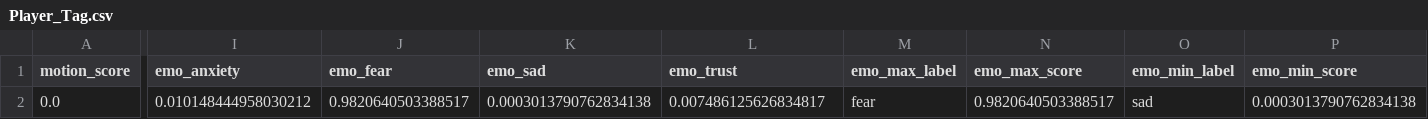
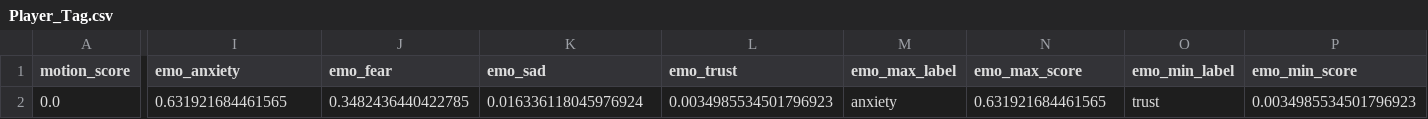
Before and after one commit to and12cant-ctrl/Music_Map_Exp, a CSV file: MusicData/CSV/Hint/Player_Tag.csv, drawn as a sheet; only a part is shown, gaps mark what is left out; the diff names each change by its address in the sheet, - before the commit and + after, or states it on an @@ line.

```diff
--- a/MusicData/CSV/Hint/Player_Tag.csv
+++ b/MusicData/CSV/Hint/Player_Tag.csv
-I2 (emo_anxiety): 0.010148444958030212
+I2 (emo_anxiety): 0.631921684461565
-J2 (emo_fear): 0.9820640503388517
+J2 (emo_fear): 0.3482436440422785
-K2 (emo_sad): 0.0003013790762834138
+K2 (emo_sad): 0.016336118045976924
-L2 (emo_trust): 0.007486125626834817
+L2 (emo_trust): 0.0034985534501796923
-M2 (emo_max_label): fear
+M2 (emo_max_label): anxiety
-N2 (emo_max_score): 0.9820640503388517
+N2 (emo_max_score): 0.631921684461565
-O2 (emo_min_label): sad
+O2 (emo_min_label): trust
-P2 (emo_min_score): 0.0003013790762834138
+P2 (emo_min_score): 0.0034985534501796923
```
Also changed, not shown: MusicData/CSV/Hint/Player_Extract.csv, 14 other files.
